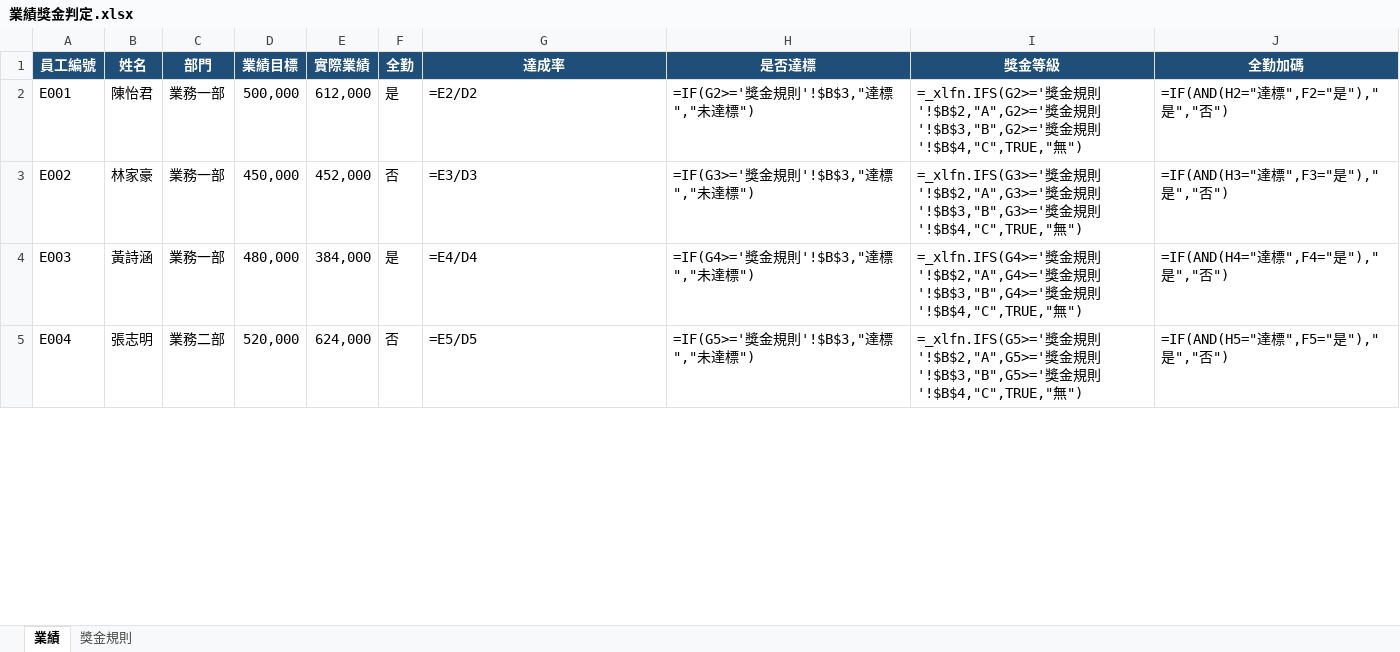
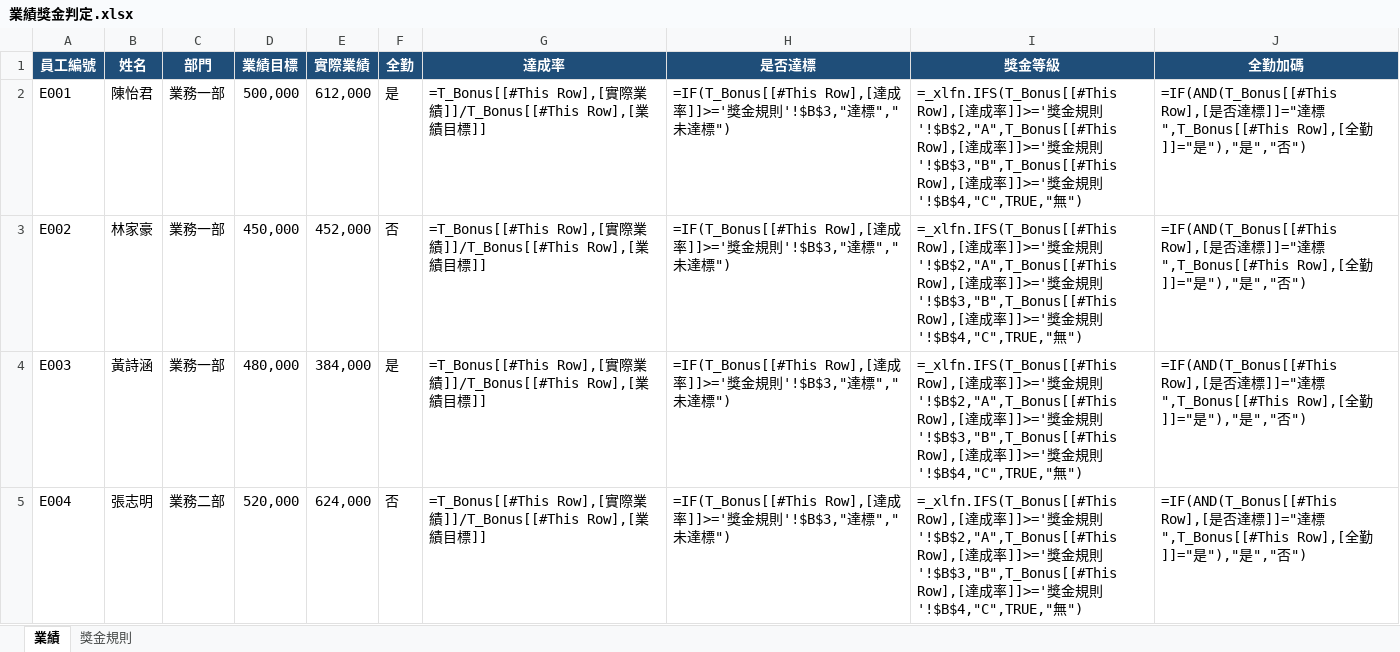
Before and after one commit to roberthsu2003/ai-excel-analytics, an Excel workbook: 01_用AI生成Excel/05_邏輯判斷/業績獎金判定.xlsx, sheet 業績, drawn as a sheet; only a part is shown; values as stored, in another font and other column widths than the file's, no borders; formulas without a stored value are shown as written; table styles not drawn; the diff covers the shown part only; the diff names each change by its address in the sheet, - before the commit and + after, or states it on an @@ line.

```diff
--- a/01_用AI生成Excel/05_邏輯判斷/業績獎金判定.xlsx (sheet 業績)
+++ b/01_用AI生成Excel/05_邏輯判斷/業績獎金判定.xlsx (sheet 業績)
-G2 (達成率): =E2/D2
+G2 (達成率): =T_Bonus[[#This Row],[實際業績]]/T_Bonus[[#This Row],[業績目標]]
-H2 (是否達標): =IF(G2>='獎金規則'!$B$3,"達標","未達標")
+H2 (是否達標): =IF(T_Bonus[[#This Row],[達成率]]>='獎金規則'!$B$3,"達標","未達標")
-I2 (獎金等級): =_xlfn.IFS(G2>='獎金規則'!$B$2,"A",G2>='獎金規則'!$B$3,"B",G2>='獎金…
+I2 (獎金等級): =_xlfn.IFS(T_Bonus[[#This Row],[達成率]]>='獎金規則'!$B$2,"A",T_Bonus[[#This Row],[達成率]]>='獎金規則'!$B$3,"B",T_Bonus[[#This Row],[達成率]]>='獎金…
-J2 (全勤加碼): =IF(AND(H2="達標",F2="是"),"…
+J2 (全勤加碼): =IF(AND(T_Bonus[[#This Row],[是否達標]]="達標",T_Bonus[[#This Row],[全勤]]="是"),"…
-G3 (達成率): =E3/D3
+G3 (達成率): =T_Bonus[[#This Row],[實際業績]]/T_Bonus[[#This Row],[業績目標]]
-H3 (是否達標): =IF(G3>='獎金規則'!$B$3,"達標","未達標")
+H3 (是否達標): =IF(T_Bonus[[#This Row],[達成率]]>='獎金規則'!$B$3,"達標","未達標")
-I3 (獎金等級): =_xlfn.IFS(G3>='獎金規則'!$B$2,"A",G3>='獎金規則'!$B$3,"B",G3>='獎金…
+I3 (獎金等級): =_xlfn.IFS(T_Bonus[[#This Row],[達成率]]>='獎金規則'!$B$2,"A",T_Bonus[[#This Row],[達成率]]>='獎金規則'!$B$3,"B",T_Bonus[[#This Row],[達成率]]>='獎金…
-J3 (全勤加碼): =IF(AND(H3="達標",F3="是"),"…
+J3 (全勤加碼): =IF(AND(T_Bonus[[#This Row],[是否達標]]="達標",T_Bonus[[#This Row],[全勤]]="是"),"…
-G4 (達成率): =E4/D4
+G4 (達成率): =T_Bonus[[#This Row],[實際業績]]/T_Bonus[[#This Row],[業績目標]]
-H4 (是否達標): =IF(G4>='獎金規則'!$B$3,"達標","未達標")
+H4 (是否達標): =IF(T_Bonus[[#This Row],[達成率]]>='獎金規則'!$B$3,"達標","未達標")
-I4 (獎金等級): =_xlfn.IFS(G4>='獎金規則'!$B$2,"A",G4>='獎金規則'!$B$3,"B",G4>='獎金…
+I4 (獎金等級): =_xlfn.IFS(T_Bonus[[#This Row],[達成率]]>='獎金規則'!$B$2,"A",T_Bonus[[#This Row],[達成率]]>='獎金規則'!$B$3,"B",T_Bonus[[#This Row],[達成率]]>='獎金…
-J4 (全勤加碼): =IF(AND(H4="達標",F4="是"),"…
+J4 (全勤加碼): =IF(AND(T_Bonus[[#This Row],[是否達標]]="達標",T_Bonus[[#This Row],[全勤]]="是"),"…
-G5 (達成率): =E5/D5
+G5 (達成率): =T_Bonus[[#This Row],[實際業績]]/T_Bonus[[#This Row],[業績目標]]
-H5 (是否達標): =IF(G5>='獎金規則'!$B$3,"達標","未達標")
+H5 (是否達標): =IF(T_Bonus[[#This Row],[達成率]]>='獎金規則'!$B$3,"達標","未達標")
-I5 (獎金等級): =_xlfn.IFS(G5>='獎金規則'!$B$2,"A",G5>='獎金規則'!$B$3,"B",G5>='獎金…
+I5 (獎金等級): =_xlfn.IFS(T_Bonus[[#This Row],[達成率]]>='獎金規則'!$B$2,"A",T_Bonus[[#This Row],[達成率]]>='獎金規則'!$B$3,"B",T_Bonus[[#This Row],[達成率]]>='獎金…
-J5 (全勤加碼): =IF(AND(H5="達標",F5="是"),"…
+J5 (全勤加碼): =IF(AND(T_Bonus[[#This Row],[是否達標]]="達標",T_Bonus[[#This Row],[全勤]]="是"),"…
```
Also changed, not shown: 32 edited cells elsewhere in this sheet, 01_用AI生成Excel/04_一列一筆與結構化表格/部門費用報銷表.xlsx, 01_用AI生成Excel/07_條件式格式/專案進度管控表.xlsx, 36 other files.
